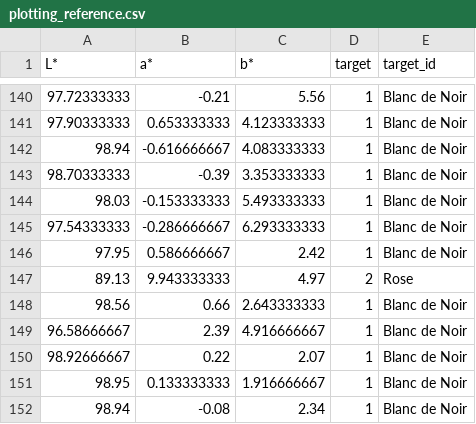
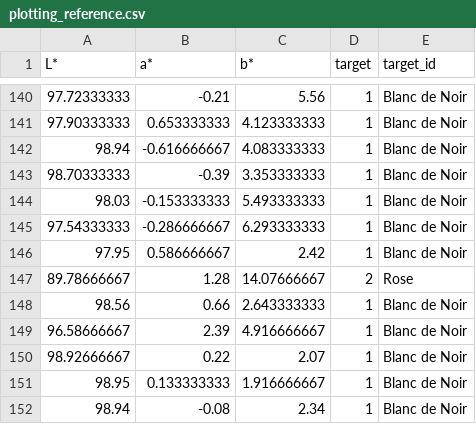
Before and after one commit to Der-Hensel/Blanc_de_Noir_check, a CSV file: plotting_reference.csv, drawn as a sheet; only a part is shown, gaps mark what is left out; removed rows and columns are numbered as before the commit, all else as after; the diff names each change by its address in the sheet, - before the commit and + after, or states it on an @@ line.

```diff
--- a/plotting_reference.csv
+++ b/plotting_reference.csv
-row 147: 89.13 | 9.943333333 | 4.97 | 2 | Rose
+row 147: 89.78666667 | 1.28 | 14.07666667 | 2 | Rose
```
Also changed, not shown: Blanc_de_Noir_check_training_data.csv.
